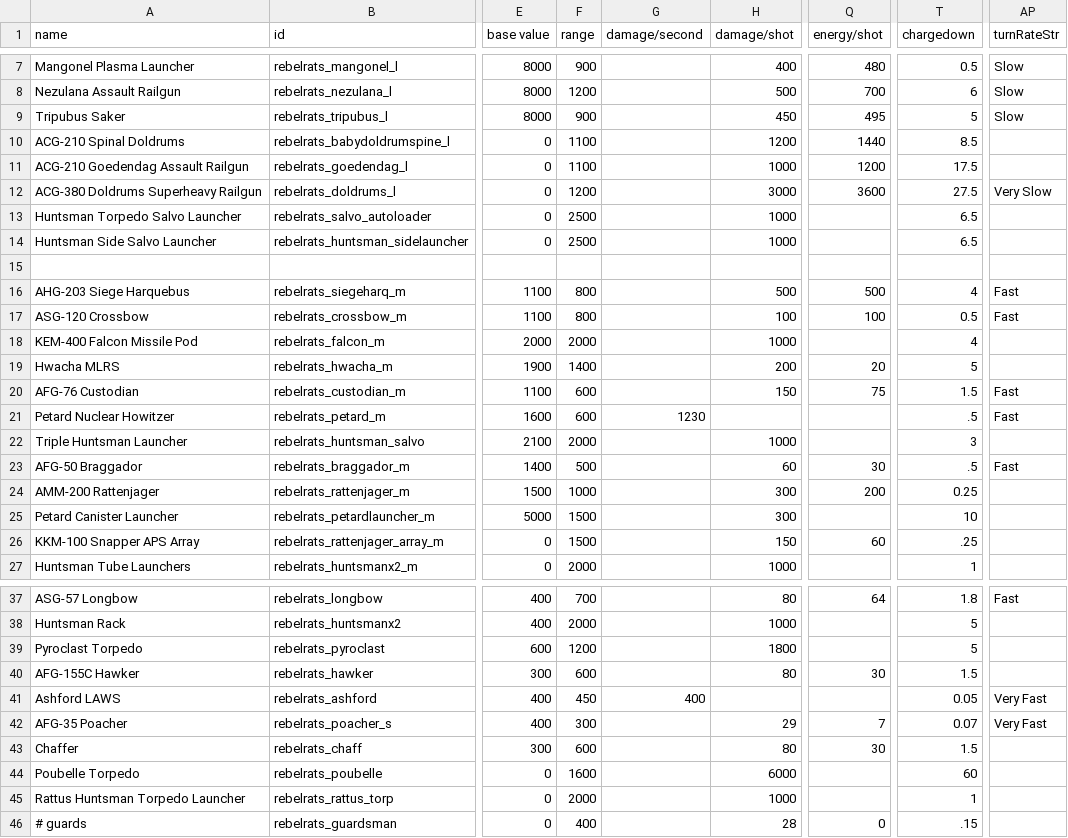
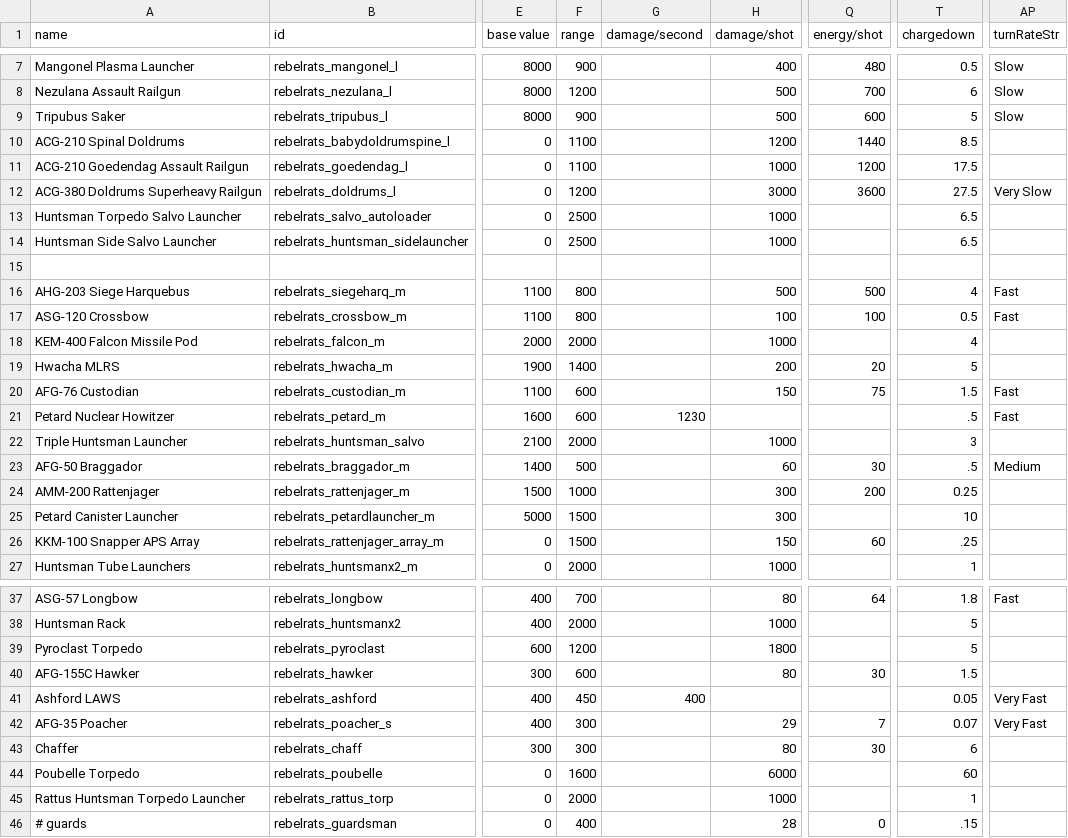
Before and after one commit to masterraven19/Rebel-Rats, a CSV file: data/weapons/weapon_data.csv, drawn as a sheet; only a part is shown, gaps mark what is left out; the diff names each change by its address in the sheet, - before the commit and + after, or states it on an @@ line.

Commit message:
Slight tweaks and sprite changes
- Tripubus damage buffed to 500 to match its 18 OP cost
- Monax Civilian and pirate sprites changed
- Sorex sprite updated

```diff
--- a/data/weapons/weapon_data.csv
+++ b/data/weapons/weapon_data.csv
-H9 (damage/shot): 450
+H9 (damage/shot): 500
-Q9 (energy/shot): 495
+Q9 (energy/shot): 600
-AP23 (turnRateStr): Fast
+AP23 (turnRateStr): Medium
-F43 (range): 600
+F43 (range): 300
-T43 (chargedown): 1.5
+T43 (chargedown): 6
```
Also changed, not shown: 6 other files.
